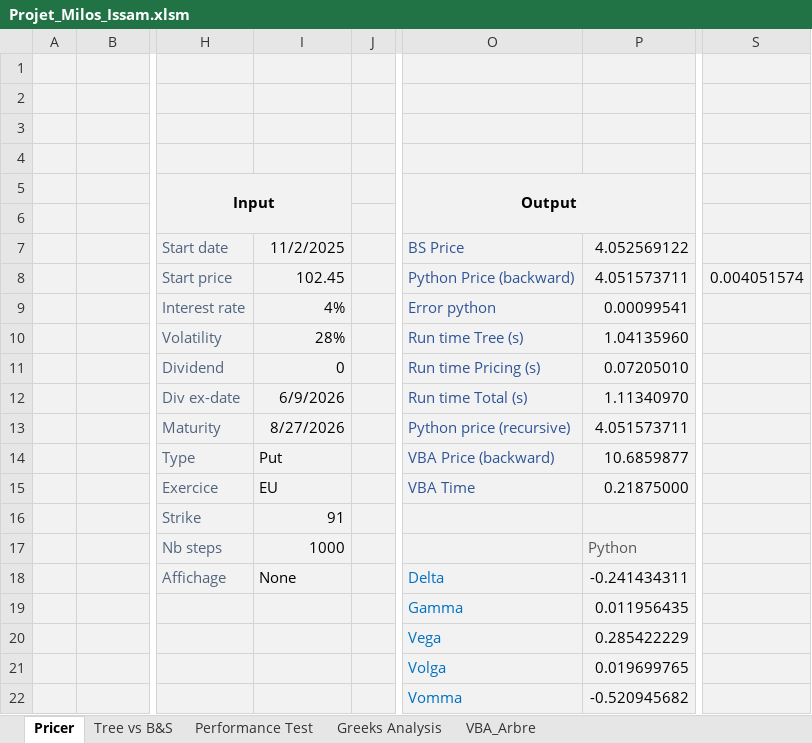
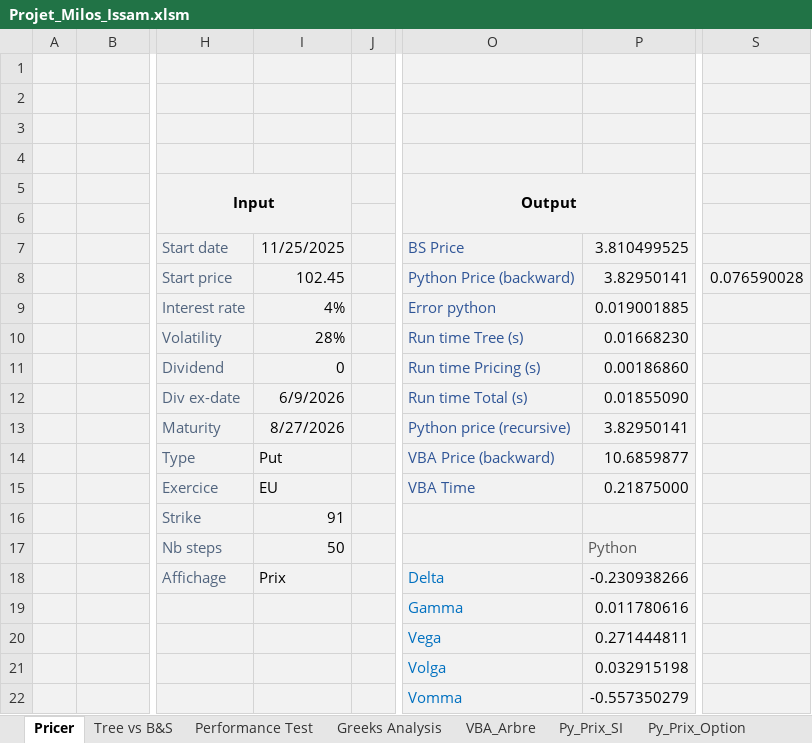
Before and after one commit to Milos191919/Projet-arbre-trinomial, an Excel workbook: Rendu projet final Milos GAJIC ISSAM FRADI/py_class/Projet_Milos_Issam.xlsm, sheet Pricer, drawn as a sheet; only a part is shown, gaps mark what is left out; values as stored, in another font and other column widths than the file's, no borders; charts and pictures not drawn; the diff names each change by its address in the sheet, - before the commit and + after, or states it on an @@ line.

```diff
--- a/Rendu projet final Milos GAJIC ISSAM FRADI/py_class/Projet_Milos_Issam.xlsm (sheet Pricer)
+++ b/Rendu projet final Milos GAJIC ISSAM FRADI/py_class/Projet_Milos_Issam.xlsm (sheet Pricer)
+sheet tab: Py_Prix_SI
+sheet tab: Py_Prix_Option
-I7: 11/2/2025
+I7: 11/25/2025
-P7: 4.052569122
+P7: 3.810499525
-P8: 4.051573711
+P8: 3.82950141
-S8: 0.004051574
+S8: 0.076590028
-P9: 0.00099541
+P9: 0.019001885
-P10: 1.04135960
+P10: 0.01668230
-P11: 0.07205010
+P11: 0.00186860
-P12: 1.11340970
+P12: 0.01855090
-P13: 4.051573711
+P13: 3.82950141
-I17: 1000
+I17: 50
-I18: None
+I18: Prix
-P18: -0.241434311
+P18: -0.230938266
-P19: 0.011956435
+P19: 0.011780616
-P20: 0.285422229
+P20: 0.271444811
-P21: 0.019699765
+P21: 0.032915198
-P22: -0.520945682
+P22: -0.557350279
```
